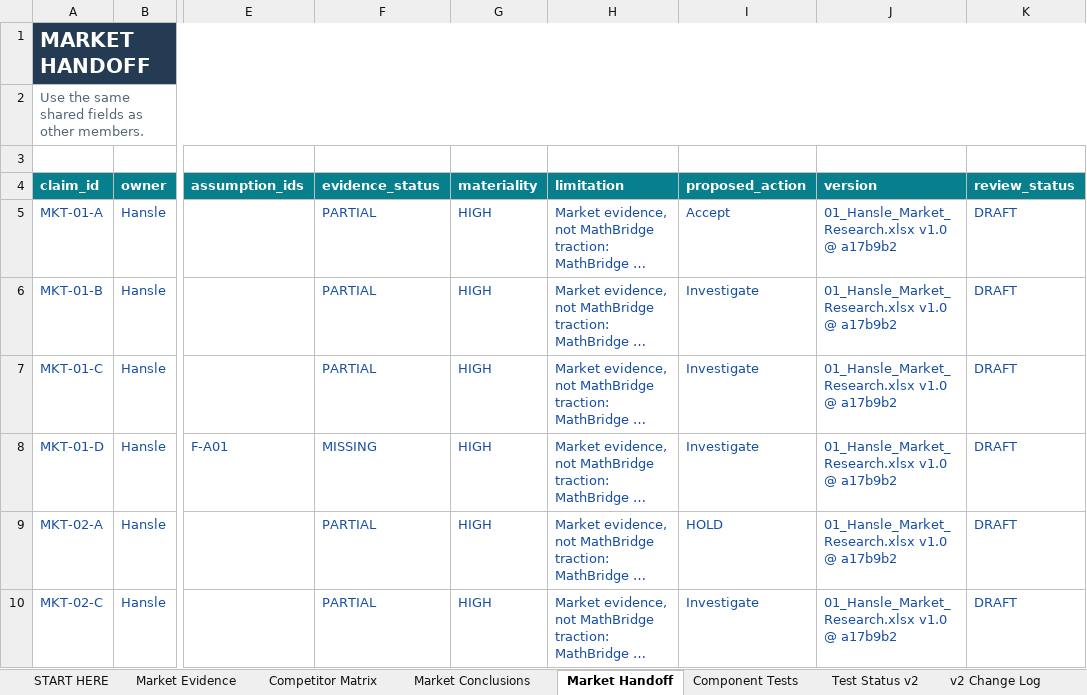
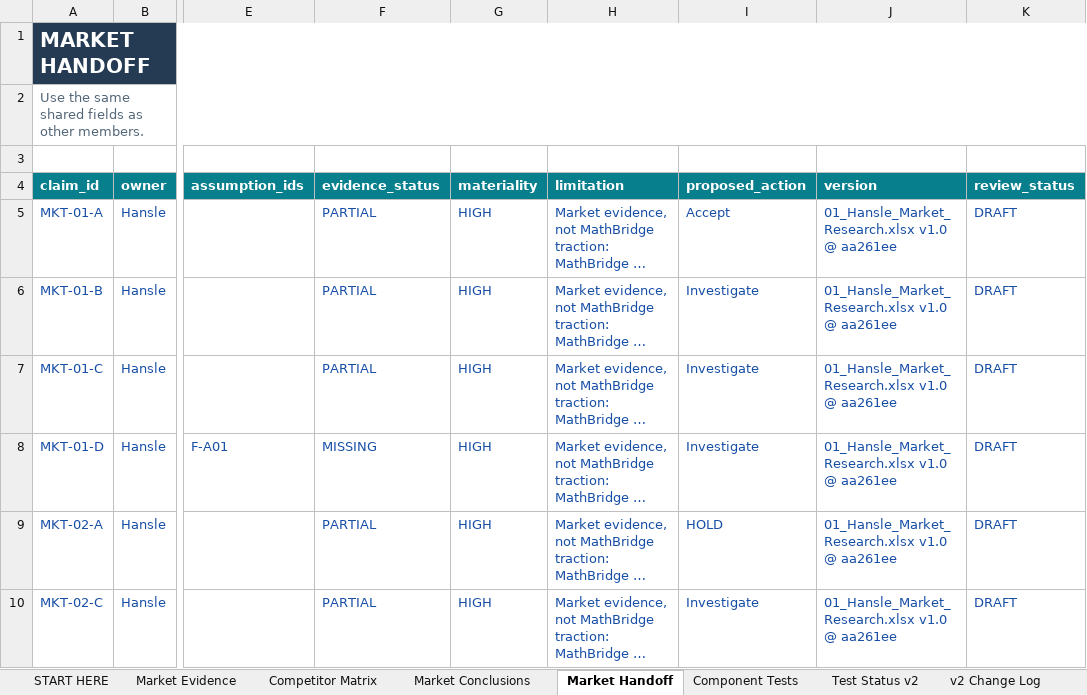
Before and after one commit to hanslelee/research-market-dump, an Excel workbook: market/out/01_Hansle_Market_Research.xlsx, sheet Market Handoff, drawn as a sheet; only a part is shown, gaps mark what is left out; long unchanged cells end in …; values as stored, in another font and other column widths than the file's, no borders; the diff names each change by its address in the sheet, - before the commit and + after, or states it on an @@ line.

```diff
--- a/market/out/01_Hansle_Market_Research.xlsx (sheet Market Handoff)
+++ b/market/out/01_Hansle_Market_Research.xlsx (sheet Market Handoff)
-J5:J10 (version): 01_Hansle_Market_Research.xlsx v1.0 @ a17b9b2
+J5:J10 (version): 01_Hansle_Market_Research.xlsx v1.0 @ aa261ee
```
Also changed, not shown: sheet Market Evidence, 4 other files.
